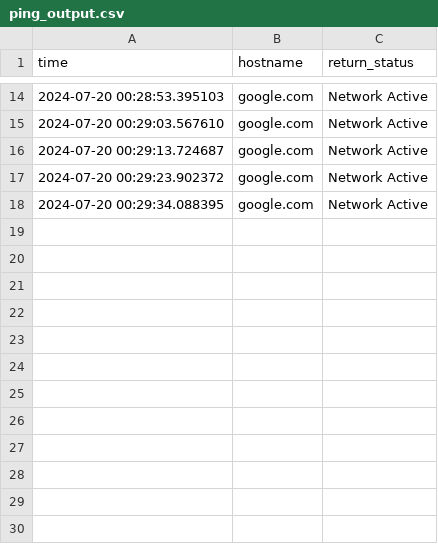
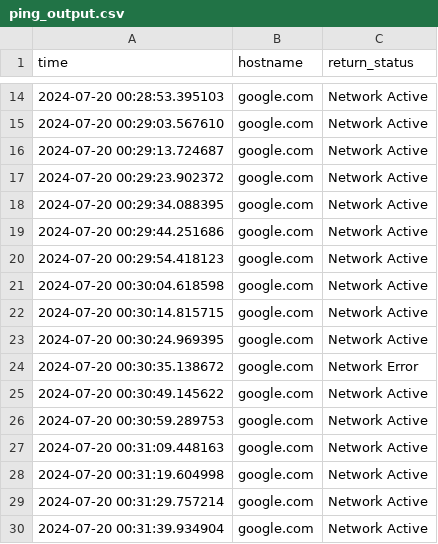
Before and after one commit to jblairkiel/ping_tester, a CSV file: ping_output.csv, drawn as a sheet; only a part is shown, gaps mark what is left out; the diff names each change by its address in the sheet, - before the commit and + after, or states it on an @@ line.

```diff
--- a/ping_output.csv
+++ b/ping_output.csv
+row 19: 2024-07-20 00:29:44.251686 | google.com | Network Active
+row 20: 2024-07-20 00:29:54.418123 | google.com | Network Active
+row 21: 2024-07-20 00:30:04.618598 | google.com | Network Active
+row 22: 2024-07-20 00:30:14.815715 | google.com | Network Active
+row 23: 2024-07-20 00:30:24.969395 | google.com | Network Active
+row 24: 2024-07-20 00:30:35.138672 | google.com | Network Error
+row 25: 2024-07-20 00:30:49.145622 | google.com | Network Active
+row 26: 2024-07-20 00:30:59.289753 | google.com | Network Active
+row 27: 2024-07-20 00:31:09.448163 | google.com | Network Active
+row 28: 2024-07-20 00:31:19.604998 | google.com | Network Active
+row 29: 2024-07-20 00:31:29.757214 | google.com | Network Active
+row 30: 2024-07-20 00:31:39.934904 | google.com | Network Active
```
Also changed, not shown: 1 other file.
